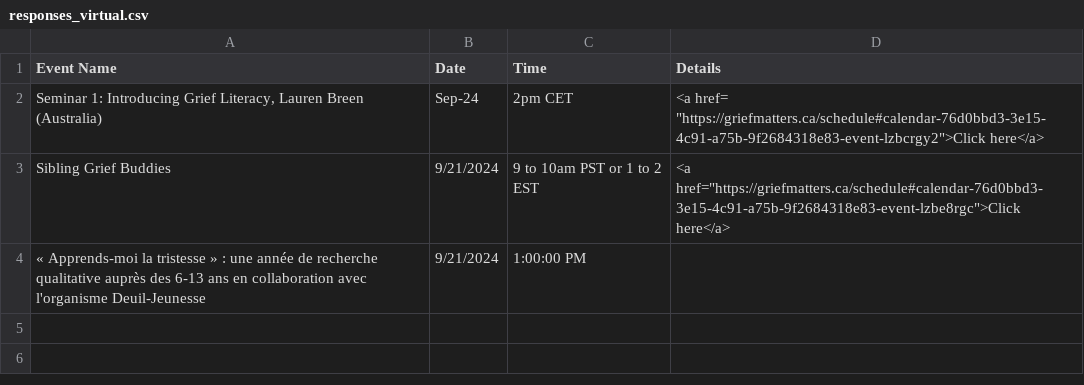
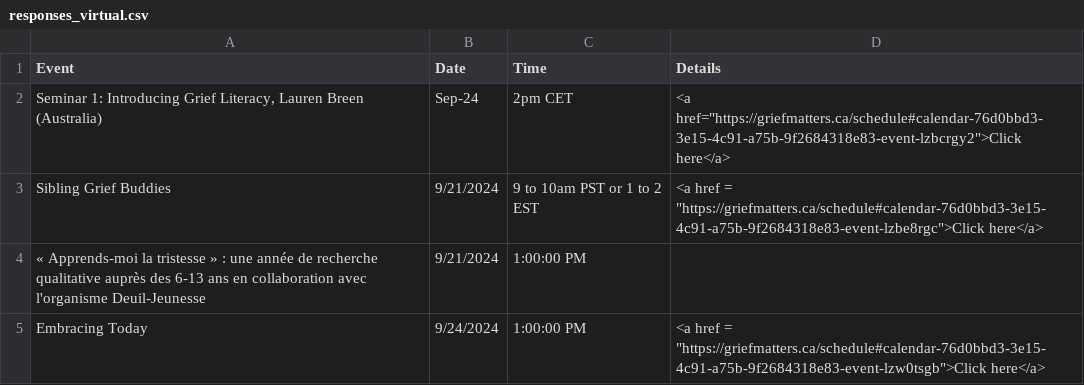
Before and after one commit to GriefMatters-CA/webmap-2024, a CSV file: responses_virtual.csv, drawn as a sheet.

```diff
--- a/responses_virtual.csv
+++ b/responses_virtual.csv
@@ -1,4 +1,5 @@
-Event Name,Date,Time,Details
-"Seminar 1: Introducing Grief Literacy, Lauren Breen (Australia)",Sep-24,2pm CET,<a href= "https://griefmatters.ca/schedule#calendar-76d0bbd3-3e15-4c91-a75b-9f2684318e83-event-lzbcrgy2">Click here</a>
-Sibling Grief Buddies ,9/21/2024,9 to 10am PST or 1 to 2 EST,<a href="https://griefmatters.ca/schedule#calendar-76d0bbd3-3e15-4c91-a75b-9f2684318e83-event-lzbe8rgc">Click here</a>
+Event,Date,Time,Details
+"Seminar 1: Introducing Grief Literacy, Lauren Breen (Australia)",Sep-24,2pm CET,<a href="https://griefmatters.ca/schedule#calendar-76d0bbd3-3e15-4c91-a75b-9f2684318e83-event-lzbcrgy2">Click here</a>
+Sibling Grief Buddies ,9/21/2024,9 to 10am PST or 1 to 2 EST,<a href = "https://griefmatters.ca/schedule#calendar-76d0bbd3-3e15-4c91-a75b-9f2684318e83-event-lzbe8rgc">Click here</a>
 « Apprends-moi la tristesse » : une année de recherche qualitative auprès des 6-13 ans en collaboration avec l'organisme Deuil-Jeunesse,9/21/2024,1:00:00 PM,
+Embracing Today,9/24/2024,1:00:00 PM,<a href = "https://griefmatters.ca/schedule#calendar-76d0bbd3-3e15-4c91-a75b-9f2684318e83-event-lzw0tsgb">Click here</a>
```
Also changed, not shown: responses.csv, 3 other files.
